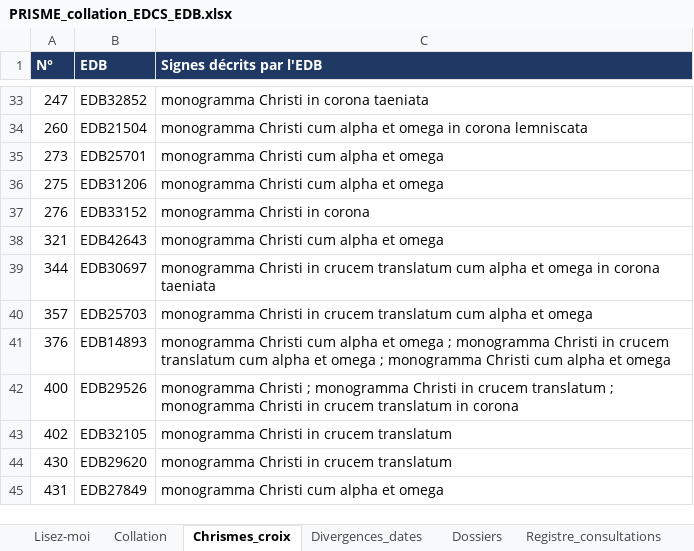
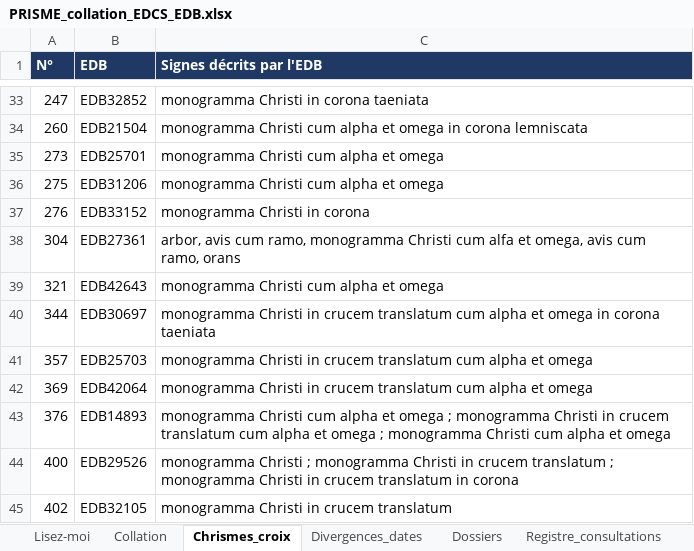
Before and after one commit to martinialexisangel-sudo/alexis-angel-martini, an Excel workbook: 06_livrables/PRISME_collation_EDCS_EDB.xlsx, sheet Chrismes_croix, drawn as a sheet; only a part is shown, gaps mark what is left out; the shorter side is filled out with more unchanged rows; values as stored, in another font and other column widths than the file's, no borders; the diff names each change by its address in the sheet, - before the commit and + after, or states it on an @@ line.

```diff
--- a/06_livrables/PRISME_collation_EDCS_EDB.xlsx (sheet Chrismes_croix)
+++ b/06_livrables/PRISME_collation_EDCS_EDB.xlsx (sheet Chrismes_croix)
+row 38: 304 | EDB27361 | arbor, avis cum ramo, monogramma Christi cum alfa et omega, avis cum ramo, orans
+row 42: 369 | EDB42064 | monogramma Christi in crucem translatum cum alpha et omega
```
Also changed, not shown: sheet Registre_consultations, sheet Collation, sheet Statistiques, sheet Dossiers, sheet Divergences_dates, sheet Lisez-moi, 38 other files.
